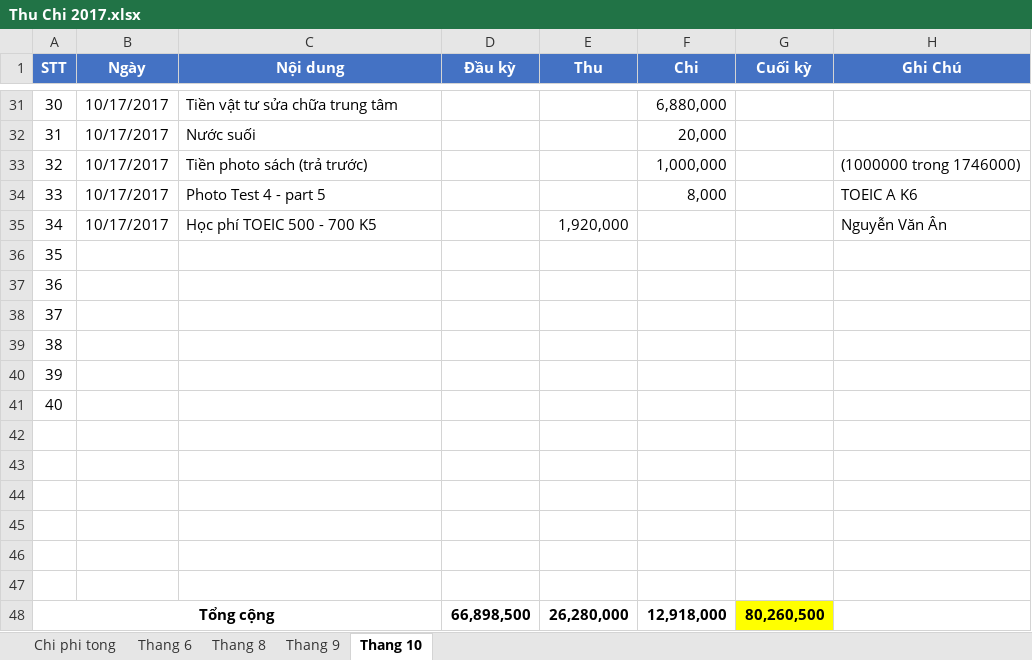
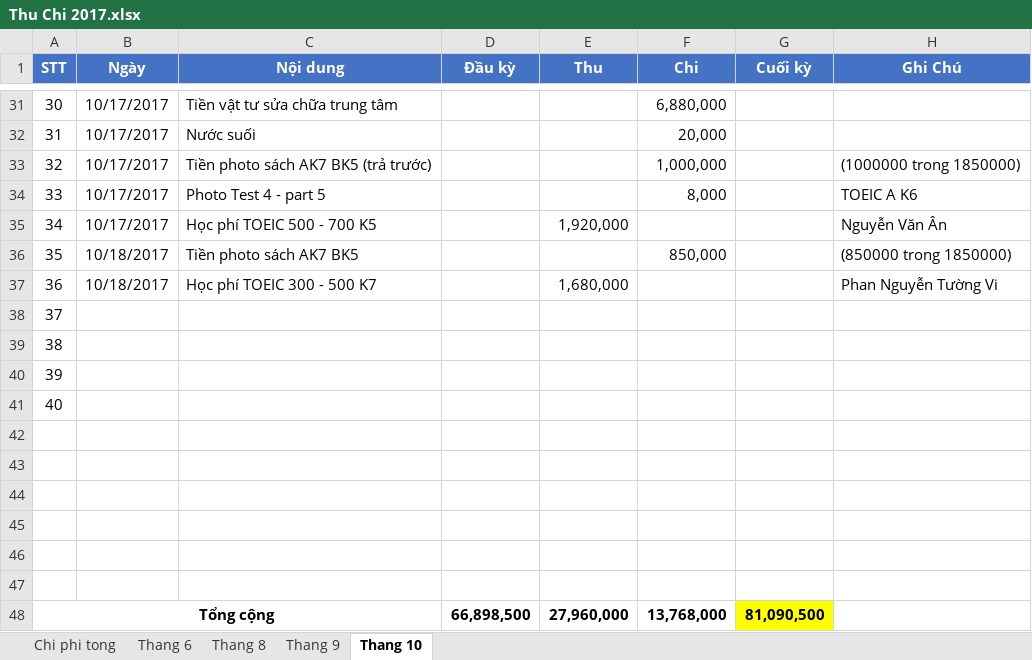
Before and after one commit to dhphong87/Success, an Excel workbook: Thu Chi 2017.xlsx, sheet Thang 10, drawn as a sheet; only a part is shown, gaps mark what is left out; values as stored, in another font and other column widths than the file's, no borders; the diff names each change by its address in the sheet, - before the commit and + after, or states it on an @@ line.

```diff
--- a/Thu Chi 2017.xlsx (sheet Thang 10)
+++ b/Thu Chi 2017.xlsx (sheet Thang 10)
-C33 (Nội dung): Tiền photo sách (trả trước)
+C33 (Nội dung): Tiền photo sách AK7 BK5 (trả trước)
-H33 (Ghi Chú): (1000000 trong 1746000)
+H33 (Ghi Chú): (1000000 trong 1850000)
-B36:B37 (Ngày): (empty)
+B36:B37 (Ngày): 10/18/2017
-C36 (Nội dung): (empty)
+C36 (Nội dung): Tiền photo sách AK7 BK5
-F36 (Chi): (empty)
+F36 (Chi): 850,000
-H36 (Ghi Chú): (empty)
+H36 (Ghi Chú): (850000 trong 1850000)
-C37 (Nội dung): (empty)
+C37 (Nội dung): Học phí TOEIC 300 - 500 K7
-E37 (Thu): (empty)
+E37 (Thu): 1,680,000
-H37 (Ghi Chú): (empty)
+H37 (Ghi Chú): Phan Nguyễn Tường Vi
-E48 (Thu): 26,280,000
+E48 (Thu): 27,960,000
-F48 (Chi): 12,918,000
+F48 (Chi): 13,768,000
-G48 (Cuối kỳ): 80,260,500
+G48 (Cuối kỳ): 81,090,500
```
